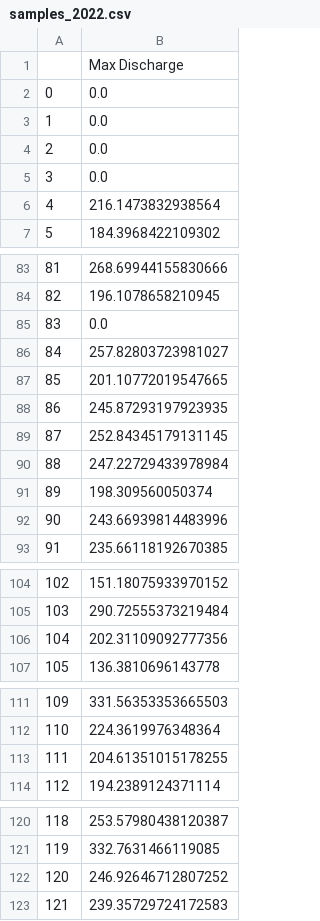
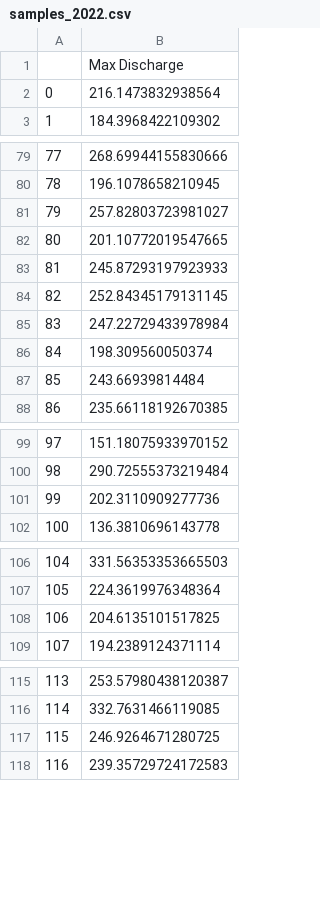
Before and after one commit to maxblw/CEGM2005_glommaproject, a CSV file: Model/samples/samples_2022.csv, drawn as a sheet; only a part is shown, gaps mark what is left out; removed rows and columns are numbered as before the commit, all else as after; the diff covers the shown part only; the diff names each change by its address in the sheet, - before the commit and + after, or states it on an @@ line.

```diff
--- a/Model/samples/samples_2022.csv
+++ b/Model/samples/samples_2022.csv
-row 2: 0 | 0.0
-row 3: 1 | 0.0
-row 4: 2 | 0.0
-row 5: 3 | 0.0
@@ column A renumbered from row 2 down @@
-row 85: 83 | 0.0
-B83: 245.87293197923935
+B83: 245.87293197923933
-B87: 243.66939814483996
+B87: 243.66939814484
-B101: 202.31109092777356
+B101: 202.3110909277736
-B108: 204.61351015178255
+B108: 204.6135101517825
-B117: 246.92646712807252
+B117: 246.9264671280725
```
Also changed, not shown: 1 edited cell elsewhere in this file, Model/samples/samples_2000.csv, Model/samples/samples_2009.csv, 43 other files.
